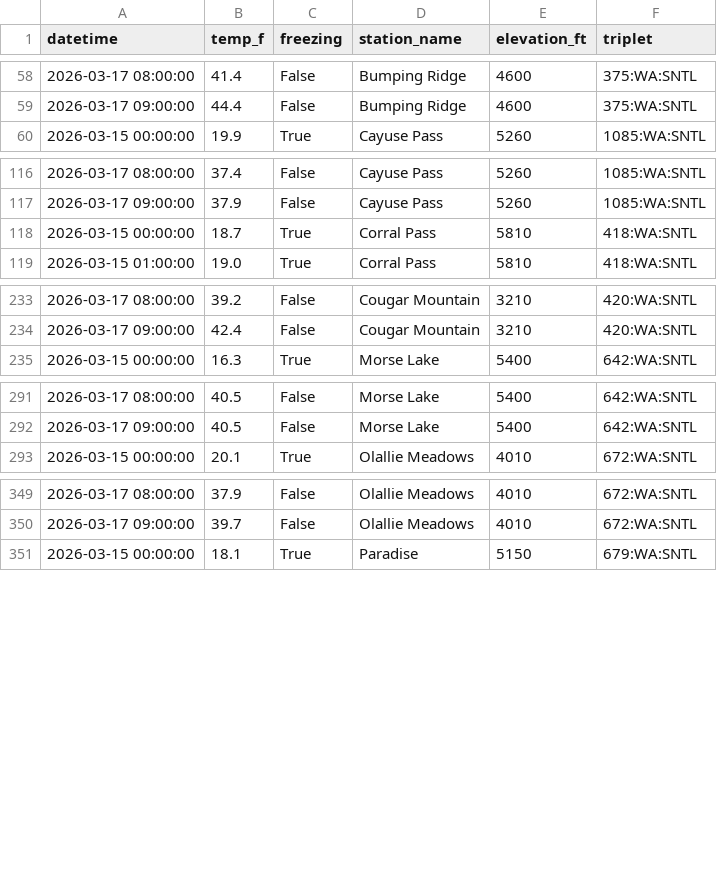
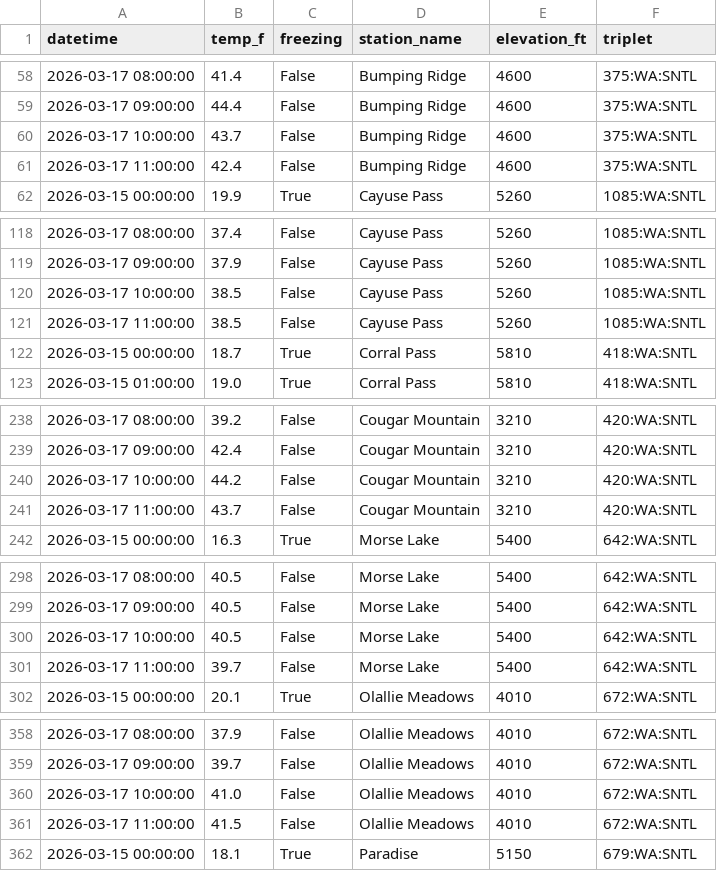
Before and after one commit to bdgroves/rainier-snowpack, a CSV file: data/processed/hourly_temps.csv, drawn as a sheet; only a part is shown, gaps mark what is left out; the diff covers the shown part only.

```diff
--- a/data/processed/hourly_temps.csv
+++ b/data/processed/hourly_temps.csv
@@ -59,2 +59,4 @@ datetime,temp_f,freezing,station_name,elevation_ft,triplet
 2026-03-17 09:00:00,44.4,False,Bumping Ridge,4600,375:WA:SNTL
+2026-03-17 10:00:00,43.7,False,Bumping Ridge,4600,375:WA:SNTL
+2026-03-17 11:00:00,42.4,False,Bumping Ridge,4600,375:WA:SNTL
 2026-03-15 00:00:00,19.9,True,Cayuse Pass,5260,1085:WA:SNTL
@@ -117,2 +119,4 @@ datetime,temp_f,freezing,station_name,elevation_ft,triplet
 2026-03-17 09:00:00,37.9,False,Cayuse Pass,5260,1085:WA:SNTL
+2026-03-17 10:00:00,38.5,False,Cayuse Pass,5260,1085:WA:SNTL
+2026-03-17 11:00:00,38.5,False,Cayuse Pass,5260,1085:WA:SNTL
 2026-03-15 00:00:00,18.7,True,Corral Pass,5810,418:WA:SNTL
@@ -234,2 +239,4 @@ datetime,temp_f,freezing,station_name,elevation_ft,triplet
 2026-03-17 09:00:00,42.4,False,Cougar Mountain,3210,420:WA:SNTL
+2026-03-17 10:00:00,44.2,False,Cougar Mountain,3210,420:WA:SNTL
+2026-03-17 11:00:00,43.7,False,Cougar Mountain,3210,420:WA:SNTL
 2026-03-15 00:00:00,16.3,True,Morse Lake,5400,642:WA:SNTL
@@ -292,2 +299,4 @@ datetime,temp_f,freezing,station_name,elevation_ft,triplet
 2026-03-17 09:00:00,40.5,False,Morse Lake,5400,642:WA:SNTL
+2026-03-17 10:00:00,40.5,False,Morse Lake,5400,642:WA:SNTL
+2026-03-17 11:00:00,39.7,False,Morse Lake,5400,642:WA:SNTL
 2026-03-15 00:00:00,20.1,True,Olallie Meadows,4010,672:WA:SNTL
@@ -350,2 +359,4 @@ datetime,temp_f,freezing,station_name,elevation_ft,triplet
 2026-03-17 09:00:00,39.7,False,Olallie Meadows,4010,672:WA:SNTL
+2026-03-17 10:00:00,41.0,False,Olallie Meadows,4010,672:WA:SNTL
+2026-03-17 11:00:00,41.5,False,Olallie Meadows,4010,672:WA:SNTL
 2026-03-15 00:00:00,18.1,True,Paradise,5150,679:WA:SNTL
```
Also changed, not shown: 2 added rows elsewhere in this file, 2 other files.
